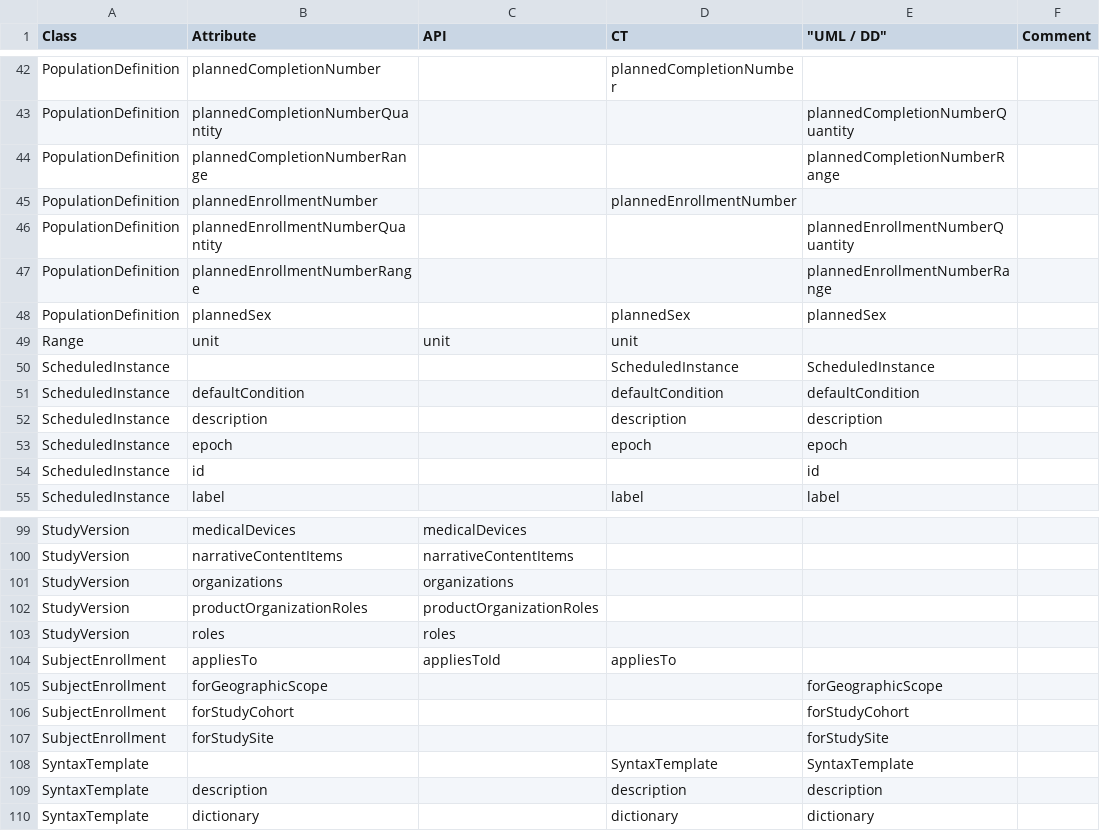
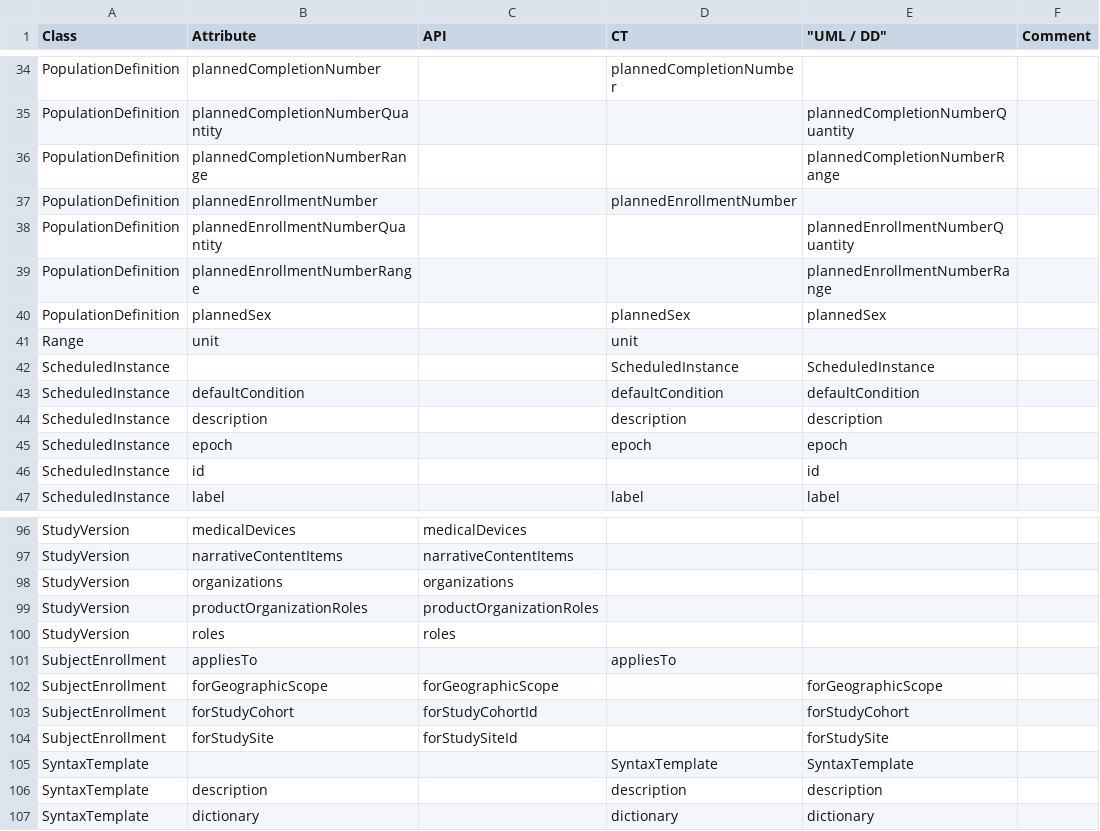
Before and after one commit to cdisc-org/DDF-RA, a CSV file: Deliverables/UML/alignment.csv, drawn as a sheet; only a part is shown, gaps mark what is left out; the diff covers the shown part only.

```diff
--- a/Deliverables/UML/alignment.csv
+++ b/Deliverables/UML/alignment.csv
@@ -48,3 +40,3 @@ PopulationDefinition,plannedEnrollmentNumberRange,,,plannedEnrollmentNumberRange
 PopulationDefinition,plannedSex,,plannedSex,plannedSex,
-Range,unit,unit,unit,,
+Range,unit,,unit,,
 ScheduledInstance,,,ScheduledInstance,ScheduledInstance,
@@ -103,6 +100,6 @@ StudyVersion,productOrganizationRoles,productOrganizationRoles,,,
 StudyVersion,roles,roles,,,
-SubjectEnrollment,appliesTo,appliesToId,appliesTo,,
-SubjectEnrollment,forGeographicScope,,,forGeographicScope,
-SubjectEnrollment,forStudyCohort,,,forStudyCohort,
-SubjectEnrollment,forStudySite,,,forStudySite,
+SubjectEnrollment,appliesTo,,appliesTo,,
+SubjectEnrollment,forGeographicScope,forGeographicScope,,forGeographicScope,
+SubjectEnrollment,forStudyCohort,forStudyCohortId,,forStudyCohort,
+SubjectEnrollment,forStudySite,forStudySiteId,,forStudySite,
 SyntaxTemplate,,,SyntaxTemplate,SyntaxTemplate,
```
Also changed, not shown: 6 added rows, 9 removed rows and 34 edited cells elsewhere in this file, 1 other file.
